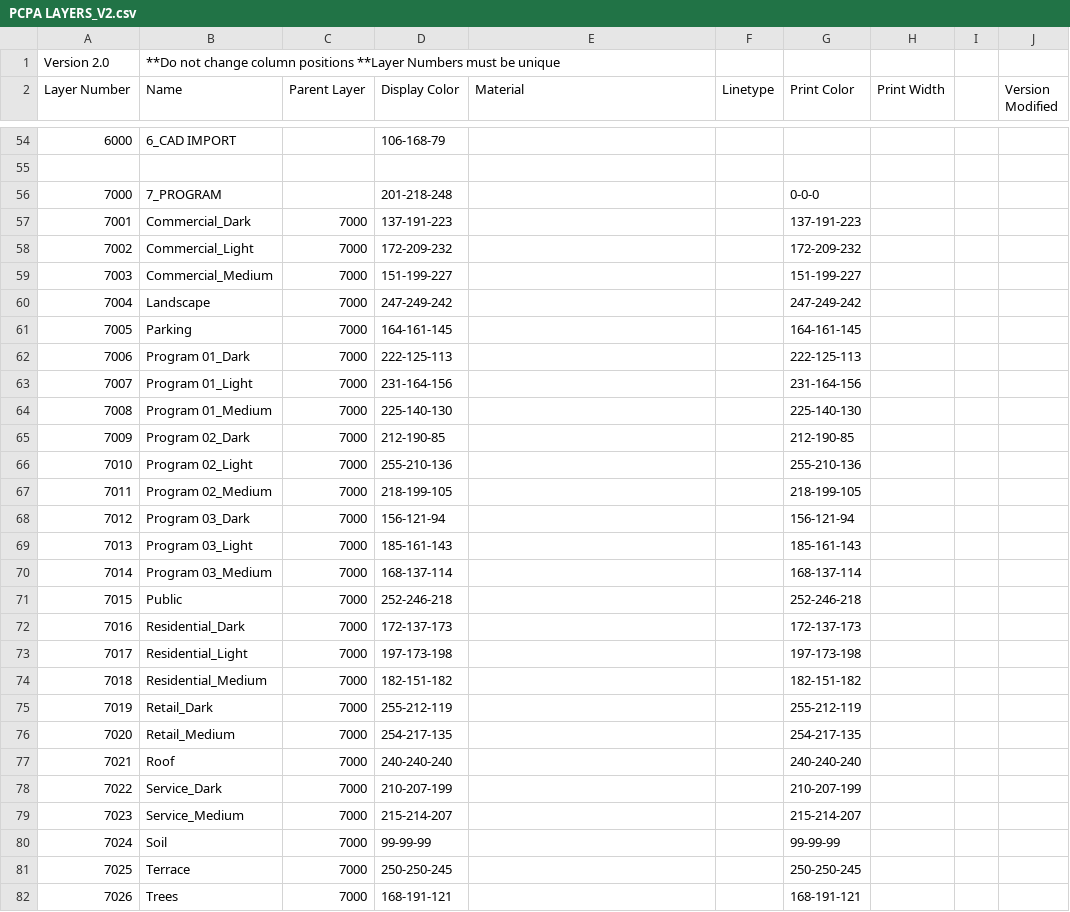
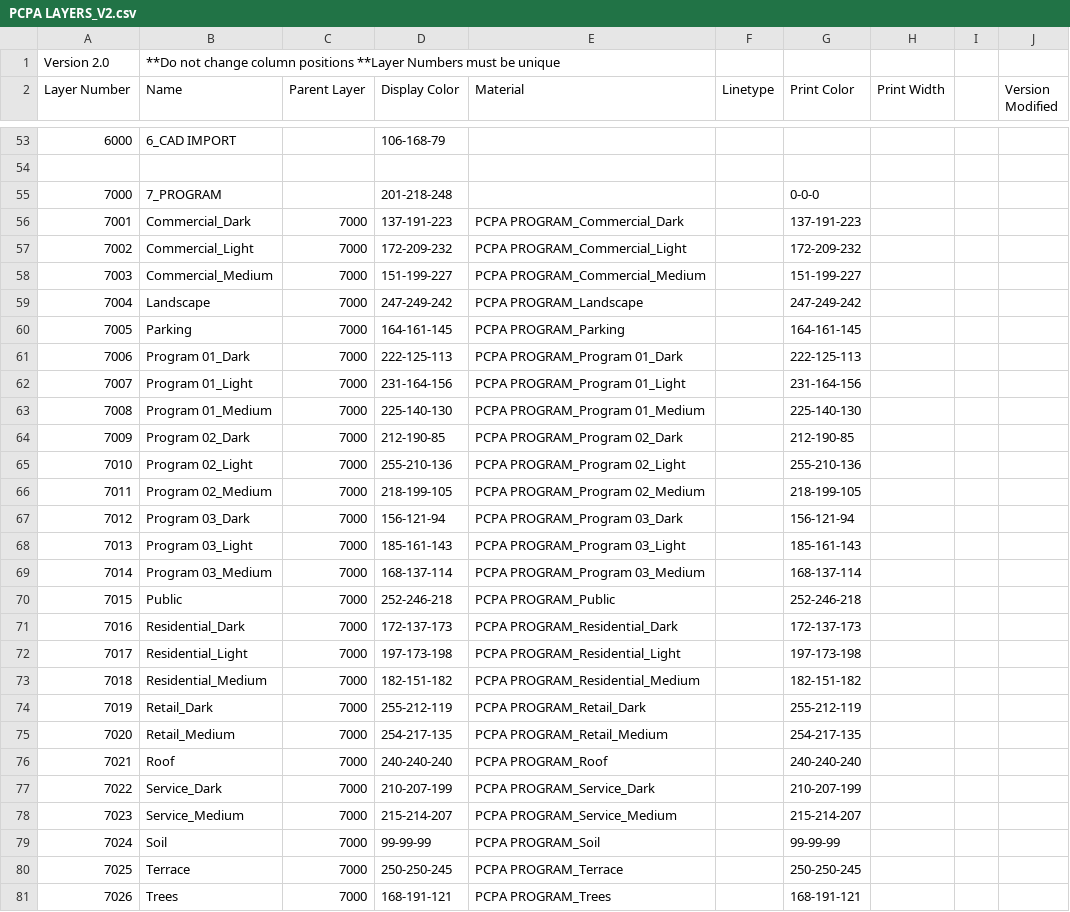
Before and after one commit to tmwarchitecture/PCPA_TOOLS, a CSV file: SCRIPTS/data/PCPA LAYERS_V2.csv, drawn as a sheet; only a part is shown, gaps mark what is left out; the diff covers the shown part only.

Commit message:
Materials minor update

```diff
--- a/SCRIPTS/data/PCPA LAYERS_V2.csv
+++ b/SCRIPTS/data/PCPA LAYERS_V2.csv
@@ -56,27 +55,27 @@ Layer Number,Name,Parent Layer,Display Color,Material,Linetype,Print Color,Print
 7000,7_PROGRAM,,201-218-248,,,0-0-0,,,
-7001,Commercial_Dark,7000,137-191-223,,,137-191-223,,,
-7002,Commercial_Light,7000,172-209-232,,,172-209-232,,,
-7003,Commercial_Medium,7000,151-199-227,,,151-199-227,,,
-7004,Landscape,7000,247-249-242,,,247-249-242,,,
-7005,Parking,7000,164-161-145,,,164-161-145,,,
-7006,Program 01_Dark,7000,222-125-113,,,222-125-113,,,
-7007,Program 01_Light,7000,231-164-156,,,231-164-156,,,
-7008,Program 01_Medium,7000,225-140-130,,,225-140-130,,,
-7009,Program 02_Dark,7000,212-190-85,,,212-190-85,,,
-7010,Program 02_Light,7000,255-210-136,,,255-210-136,,,
-7011,Program 02_Medium,7000,218-199-105,,,218-199-105,,,
-7012,Program 03_Dark,7000,156-121-94,,,156-121-94,,,
-7013,Program 03_Light,7000,185-161-143,,,185-161-143,,,
-7014,Program 03_Medium,7000,168-137-114,,,168-137-114,,,
-7015,Public,7000,252-246-218,,,252-246-218,,,
-7016,Residential_Dark,7000,172-137-173,,,172-137-173,,,
-7017,Residential_Light,7000,197-173-198,,,197-173-198,,,
-7018,Residential_Medium,7000,182-151-182,,,182-151-182,,,
-7019,Retail_Dark,7000,255-212-119,,,255-212-119,,,
-7020,Retail_Medium,7000,254-217-135,,,254-217-135,,,
-7021,Roof,7000,240-240-240,,,240-240-240,,,
-7022,Service_Dark,7000,210-207-199,,,210-207-199,,,
-7023,Service_Medium,7000,215-214-207,,,215-214-207,,,
-7024,Soil,7000,99-99-99,,,99-99-99,,,
-7025,Terrace,7000,250-250-245,,,250-250-245,,,
-7026,Trees,7000,168-191-121,,,168-191-121,,,
+7001,Commercial_Dark,7000,137-191-223,PCPA PROGRAM_Commercial_Dark,,137-191-223,,,
+7002,Commercial_Light,7000,172-209-232,PCPA PROGRAM_Commercial_Light,,172-209-232,,,
+7003,Commercial_Medium,7000,151-199-227,PCPA PROGRAM_Commercial_Medium,,151-199-227,,,
+7004,Landscape,7000,247-249-242,PCPA PROGRAM_Landscape,,247-249-242,,,
+7005,Parking,7000,164-161-145,PCPA PROGRAM_Parking,,164-161-145,,,
+7006,Program 01_Dark,7000,222-125-113,PCPA PROGRAM_Program 01_Dark,,222-125-113,,,
+7007,Program 01_Light,7000,231-164-156,PCPA PROGRAM_Program 01_Light,,231-164-156,,,
+7008,Program 01_Medium,7000,225-140-130,PCPA PROGRAM_Program 01_Medium,,225-140-130,,,
+7009,Program 02_Dark,7000,212-190-85,PCPA PROGRAM_Program 02_Dark,,212-190-85,,,
+7010,Program 02_Light,7000,255-210-136,PCPA PROGRAM_Program 02_Light,,255-210-136,,,
+7011,Program 02_Medium,7000,218-199-105,PCPA PROGRAM_Program 02_Medium,,218-199-105,,,
+7012,Program 03_Dark,7000,156-121-94,PCPA PROGRAM_Program 03_Dark,,156-121-94,,,
+7013,Program 03_Light,7000,185-161-143,PCPA PROGRAM_Program 03_Light,,185-161-143,,,
+7014,Program 03_Medium,7000,168-137-114,PCPA PROGRAM_Program 03_Medium,,168-137-114,,,
+7015,Public,7000,252-246-218,PCPA PROGRAM_Public,,252-246-218,,,
+7016,Residential_Dark,7000,172-137-173,PCPA PROGRAM_Residential_Dark,,172-137-173,,,
+7017,Residential_Light,7000,197-173-198,PCPA PROGRAM_Residential_Light,,197-173-198,,,
+7018,Residential_Medium,7000,182-151-182,PCPA PROGRAM_Residential_Medium,,182-151-182,,,
+7019,Retail_Dark,7000,255-212-119,PCPA PROGRAM_Retail_Dark,,255-212-119,,,
+7020,Retail_Medium,7000,254-217-135,PCPA PROGRAM_Retail_Medium,,254-217-135,,,
+7021,Roof,7000,240-240-240,PCPA PROGRAM_Roof,,240-240-240,,,
+7022,Service_Dark,7000,210-207-199,PCPA PROGRAM_Service_Dark,,210-207-199,,,
+7023,Service_Medium,7000,215-214-207,PCPA PROGRAM_Service_Medium,,215-214-207,,,
+7024,Soil,7000,99-99-99,PCPA PROGRAM_Soil,,99-99-99,,,
+7025,Terrace,7000,250-250-245,PCPA PROGRAM_Terrace,,250-250-245,,,
+7026,Trees,7000,168-191-121,PCPA PROGRAM_Trees,,168-191-121,,,
```
Also changed, not shown: 1 removed row and 24 edited cells elsewhere in this file, 4 other files.
